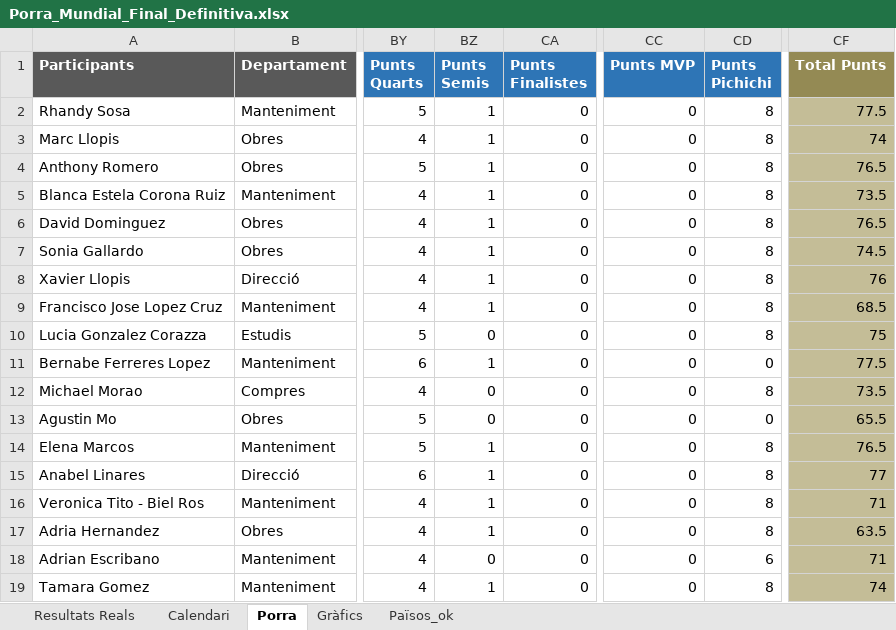
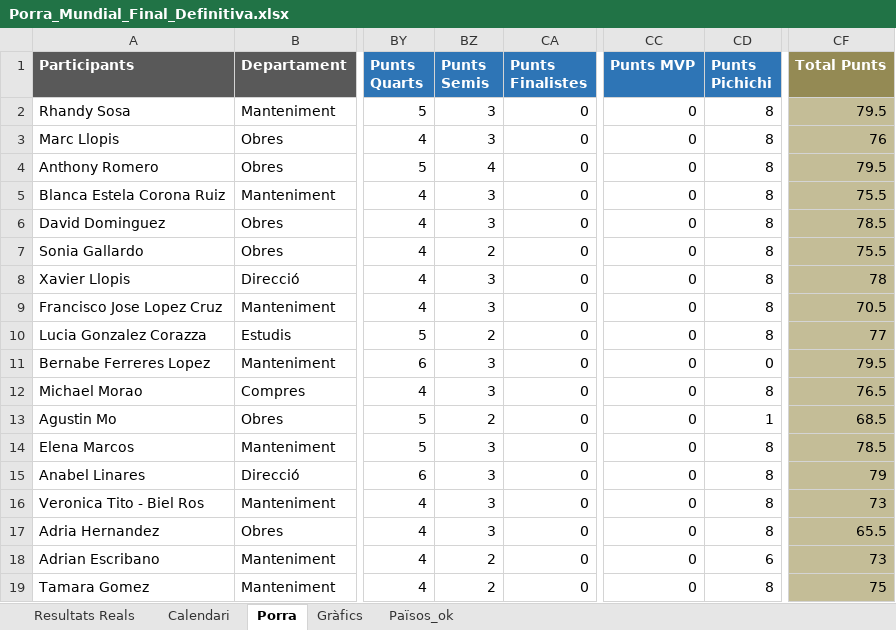
Before and after one commit to marcllopisraja-crypto/Porra_Mundial_2026_Constraula, an Excel workbook: Porra_Mundial_Final_Definitiva.xlsx, sheet Porra, drawn as a sheet; only a part is shown, gaps mark what is left out; values as stored, in another font and other column widths than the file's, no borders; the diff covers the shown part only; the diff names each change by its address in the sheet, - before the commit and + after, or states it on an @@ line.

Commit message:
Add files via upload

```diff
--- a/Porra_Mundial_Final_Definitiva.xlsx (sheet Porra)
+++ b/Porra_Mundial_Final_Definitiva.xlsx (sheet Porra)
-BZ2:BZ3 (Punts Semis): 1
+BZ2:BZ3 (Punts Semis): 3
-CF2 (Total Punts): 77.5
+CF2 (Total Punts): 79.5
-CF3 (Total Punts): 74
+CF3 (Total Punts): 76
-BZ4 (Punts Semis): 1
+BZ4 (Punts Semis): 4
-CF4 (Total Punts): 76.5
+CF4 (Total Punts): 79.5
-BZ5:BZ6 (Punts Semis): 1
+BZ5:BZ6 (Punts Semis): 3
-CF5 (Total Punts): 73.5
+CF5 (Total Punts): 75.5
-CF6 (Total Punts): 76.5
+CF6 (Total Punts): 78.5
-BZ7 (Punts Semis): 1
+BZ7 (Punts Semis): 2
-CF7 (Total Punts): 74.5
+CF7 (Total Punts): 75.5
-BZ8:BZ9 (Punts Semis): 1
+BZ8:BZ9 (Punts Semis): 3
-CF8 (Total Punts): 76
+CF8 (Total Punts): 78
-CF9 (Total Punts): 68.5
+CF9 (Total Punts): 70.5
-BZ10 (Punts Semis): 0
+BZ10 (Punts Semis): 2
-CF10 (Total Punts): 75
+CF10 (Total Punts): 77
-BZ11 (Punts Semis): 1
+BZ11 (Punts Semis): 3
-CF11 (Total Punts): 77.5
+CF11 (Total Punts): 79.5
-BZ12 (Punts Semis): 0
+BZ12 (Punts Semis): 3
-CF12 (Total Punts): 73.5
+CF12 (Total Punts): 76.5
-BZ13 (Punts Semis): 0
+BZ13 (Punts Semis): 2
-CD13 (Punts Pichichi): 0
+CD13 (Punts Pichichi): 1
-CF13 (Total Punts): 65.5
+CF13 (Total Punts): 68.5
-BZ14:BZ17 (Punts Semis): 1
+BZ14:BZ17 (Punts Semis): 3
-CF14 (Total Punts): 76.5
+CF14 (Total Punts): 78.5
-CF15 (Total Punts): 77
+CF15 (Total Punts): 79
-CF16 (Total Punts): 71
+CF16 (Total Punts): 73
-CF17 (Total Punts): 63.5
+CF17 (Total Punts): 65.5
-BZ18 (Punts Semis): 0
+BZ18 (Punts Semis): 2
-CF18 (Total Punts): 71
+CF18 (Total Punts): 73
-BZ19 (Punts Semis): 1
+BZ19 (Punts Semis): 2
-CF19 (Total Punts): 74
+CF19 (Total Punts): 75
```
Also changed, not shown: 63 edited cells elsewhere in this sheet, sheet Calendari, sheet Resultats Reals.
